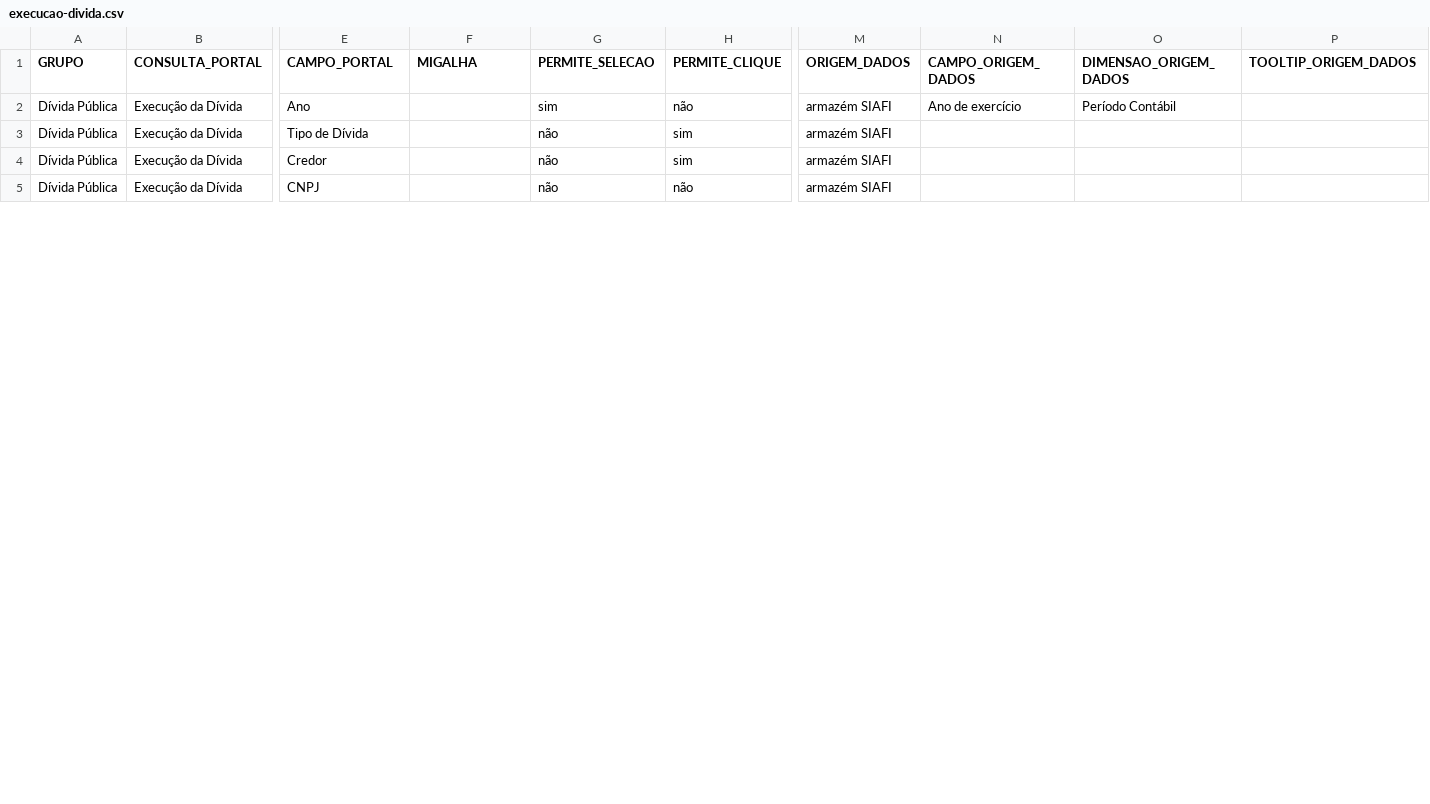
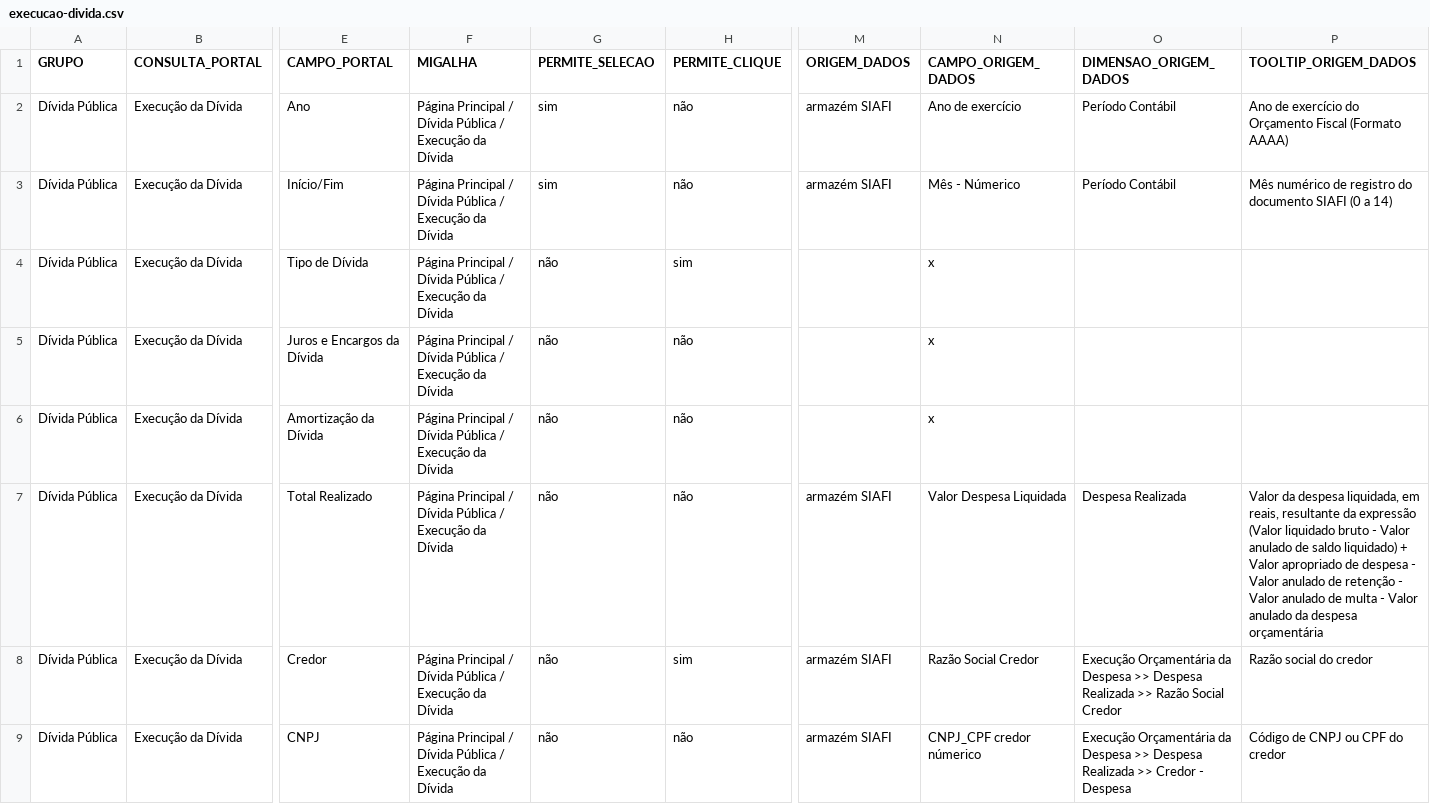
Before and after one commit to transparencia-mg/mapa-consultas-portal-transparencia, a CSV file: data/execucao-divida.csv, drawn as a sheet; only a part is shown, gaps mark what is left out; addresses are those after the commit; rows hold the shown columns only; the diff covers the shown part only; the diff names each change by its address in the sheet, - before the commit and + after, or states it on an @@ line.

Commit message:
atualiza csv mapa do portal execução da dívida e convênios de entrada e saída

```diff
--- a/data/execucao-divida.csv
+++ b/data/execucao-divida.csv
-F2 (MIGALHA): (empty)
+F2 (MIGALHA): Página Principal / Dívida Pública / Execução da Dívida
-P2 (TOOLTIP_ORIGEM_DADOS): (empty)
+P2 (TOOLTIP_ORIGEM_DADOS): Ano de exercício do Orçamento Fiscal (Formato AAAA)
+row 3: Dívida Pública | Execução da Dívida | Início/Fim | Página Principal / Dívida Pública / Execução da Dívida | sim | não | armazém SIAFI | Mês - Númerico | Período Contábil | Mês numérico de registro do documento SIAFI (0 a 14)
-F4 (MIGALHA): (empty)
+F4 (MIGALHA): Página Principal / Dívida Pública / Execução da Dívida
-M4 (ORIGEM_DADOS): armazém SIAFI
+M4 (ORIGEM_DADOS): (empty)
-N4 (CAMPO_ORIGEM_DADOS): (empty)
+N4 (CAMPO_ORIGEM_DADOS): x
+row 5: Dívida Pública | Execução da Dívida | Juros e Encargos da Dívida | Página Principal / Dívida Pública / Execução da Dívida | não | não |  | x
+row 6: Dívida Pública | Execução da Dívida | Amortização da Dívida | Página Principal / Dívida Pública / Execução da Dívida | não | não |  | x
+row 7: Dívida Pública | Execução da Dívida | Total Realizado | Página Principal / Dívida Pública / Execução da Dívida | não | não | armazém SIAFI | Valor Despesa Liquidada | Despesa Realizada | Valor da despesa liquidada, em reais, resultante da expressão (Valor liquidado bruto - Valor anulado de saldo liquidado) + Valor apropriado de despesa - Valor anulado de retenção - Valor anulado de multa - Valor anulado da despesa orçamentária
-F8:F9 (MIGALHA): (empty)
+F8:F9 (MIGALHA): Página Principal / Dívida Pública / Execução da Dívida
-N8 (CAMPO_ORIGEM_DADOS): (empty)
+N8 (CAMPO_ORIGEM_DADOS): Razão Social Credor
-O8 (DIMENSAO_ORIGEM_DADOS): (empty)
+O8 (DIMENSAO_ORIGEM_DADOS): Execução Orçamentária da Despesa >> Despesa Realizada >> Razão Social Credor
-P8 (TOOLTIP_ORIGEM_DADOS): (empty)
+P8 (TOOLTIP_ORIGEM_DADOS): Razão social do credor
-N9 (CAMPO_ORIGEM_DADOS): (empty)
+N9 (CAMPO_ORIGEM_DADOS): CNPJ_CPF credor númerico
-O9 (DIMENSAO_ORIGEM_DADOS): (empty)
+O9 (DIMENSAO_ORIGEM_DADOS): Execução Orçamentária da Despesa >> Despesa Realizada >> Credor - Despesa
-P9 (TOOLTIP_ORIGEM_DADOS): (empty)
+P9 (TOOLTIP_ORIGEM_DADOS): Código de CNPJ ou CPF do credor
```
Also changed, not shown: 3 removed rows and 20 edited cells elsewhere in this file, 2 other files.
